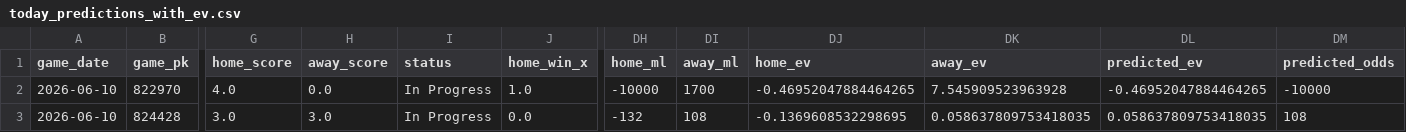
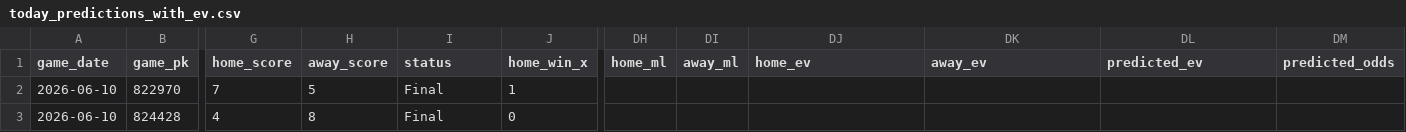
Before and after one commit to tyler-janak/TheBullpenBet, a CSV file: outputs/today_predictions_with_ev.csv, drawn as a sheet; only a part is shown, gaps mark what is left out; the diff covers the shown part only; the diff names each change by its address in the sheet, - before the commit and + after, or states it on an @@ line.

```diff
--- a/outputs/today_predictions_with_ev.csv
+++ b/outputs/today_predictions_with_ev.csv
-G2 (home_score): 4.0
+G2 (home_score): 7
-H2 (away_score): 0.0
+H2 (away_score): 5
-I2:I3 (status): In Progress
+I2:I3 (status): Final
-J2 (home_win_x): 1.0
+J2 (home_win_x): 1
-DH2 (home_ml): -10000
+DH2 (home_ml): (empty)
-DI2 (away_ml): 1700
+DI2 (away_ml): (empty)
-DJ2 (home_ev): -0.46952047884464265
+DJ2 (home_ev): (empty)
-DK2 (away_ev): 7.545909523963928
+DK2 (away_ev): (empty)
-DL2 (predicted_ev): -0.46952047884464265
+DL2 (predicted_ev): (empty)
-DM2 (predicted_odds): -10000
+DM2 (predicted_odds): (empty)
-G3 (home_score): 3.0
+G3 (home_score): 4
-H3 (away_score): 3.0
+H3 (away_score): 8
-J3 (home_win_x): 0.0
+J3 (home_win_x): 0
-DH3 (home_ml): -132
+DH3 (home_ml): (empty)
-DI3 (away_ml): 108
+DI3 (away_ml): (empty)
-DJ3 (home_ev): -0.1369608532298695
+DJ3 (home_ev): (empty)
-DK3 (away_ev): 0.058637809753418035
+DK3 (away_ev): (empty)
-DL3 (predicted_ev): 0.058637809753418035
+DL3 (predicted_ev): (empty)
-DM3 (predicted_odds): 108
+DM3 (predicted_odds): (empty)
```
Also changed, not shown: 179 edited cells elsewhere in this file, 2026_picks_accuracy.csv, outputs/hitterspitchers_today.csv, 3 other files.
